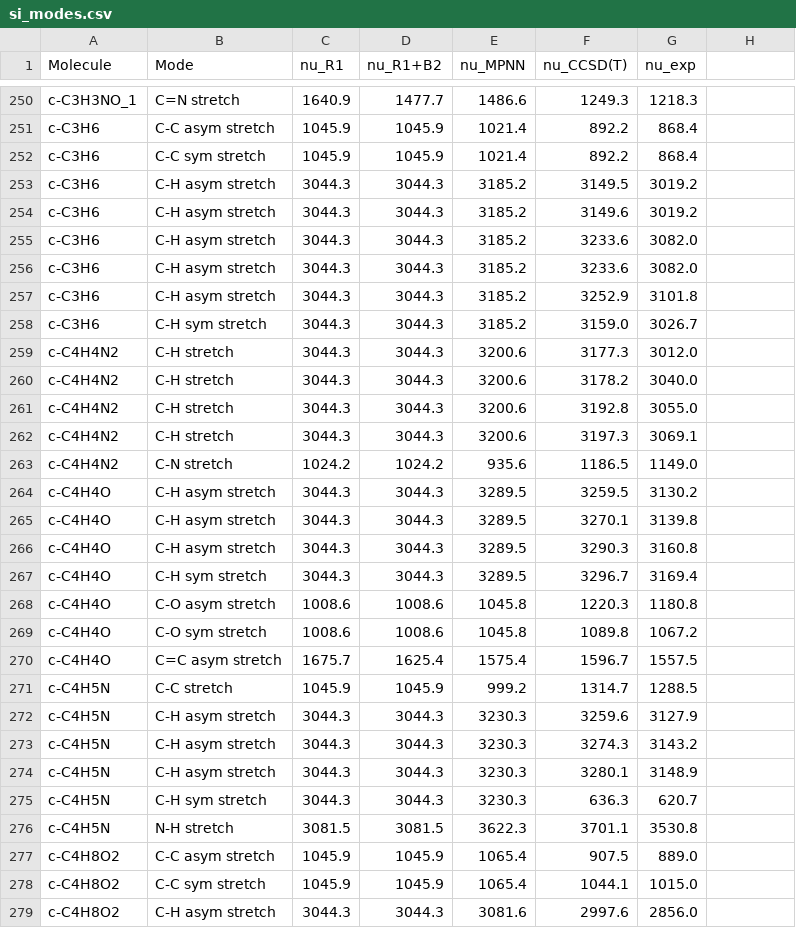
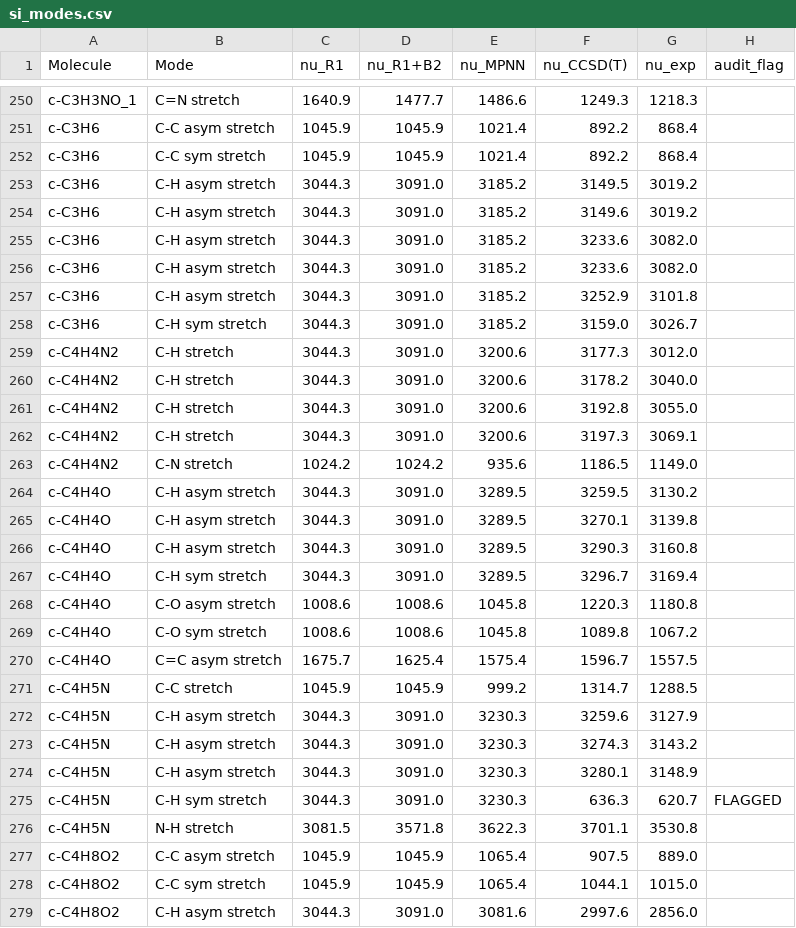
Before and after one commit to LankyWelft/stretch-frequency-law-v1, a CSV file: examples/si_modes.csv, drawn as a sheet; only a part is shown, gaps mark what is left out; the diff covers the shown part only.

Commit message:
Fix B2 factor key ordering on external set; add pre-registered label audit
- V7-R14_ext_vibfreq.py looked up B2 factors with the parsed (a,b,BO) key, but
  X-H modes parse as (heavy,H,BO)=(8,1,1) and N#C as (7,6,3) while the frozen
  factor table is keyed by undirected (min,max,BO). X-H B2 factors therefore
  never applied. Normalize the lookup key; R1+B2 external relMAE 12.99->11.88,
  O-H 17.97->1.75, N-H 12.42->4.35, now matching the frozen factor table.
- add external_validation/audit_external_labels.py: two model-independent
  physical-range rules re-derive the 13 mis-labeled modes shipped in
  VIBFREQ1295 itself; reproduces SI S10 (audited aggregate 6.31%, C-H 2.38%,
  C=C 3.89%; removable variance 46.0% overall, 82.1% supervised).
- sync examples/si_modes.csv (corrected R1+B2 column + audit_flag) and README.

```diff
--- a/examples/si_modes.csv
+++ b/examples/si_modes.csv
@@ -1 +1 @@
-Molecule,Mode,nu_R1,nu_R1+B2,nu_MPNN,nu_CCSD(T),nu_exp
+Molecule,Mode,nu_R1,nu_R1+B2,nu_MPNN,nu_CCSD(T),nu_exp,audit_flag
@@ -253,10 +253,10 @@ c-C3H6,C-C sym stretch,1045.9,1045.9,1021.4,892.2,868.4
-c-C3H6,C-H asym stretch,3044.3,3044.3,3185.2,3149.5,3019.2
-c-C3H6,C-H asym stretch,3044.3,3044.3,3185.2,3149.6,3019.2
-c-C3H6,C-H asym stretch,3044.3,3044.3,3185.2,3233.6,3082.0
-c-C3H6,C-H asym stretch,3044.3,3044.3,3185.2,3233.6,3082.0
-c-C3H6,C-H asym stretch,3044.3,3044.3,3185.2,3252.9,3101.8
-c-C3H6,C-H sym stretch,3044.3,3044.3,3185.2,3159.0,3026.7
-c-C4H4N2,C-H stretch,3044.3,3044.3,3200.6,3177.3,3012.0
-c-C4H4N2,C-H stretch,3044.3,3044.3,3200.6,3178.2,3040.0
-c-C4H4N2,C-H stretch,3044.3,3044.3,3200.6,3192.8,3055.0
-c-C4H4N2,C-H stretch,3044.3,3044.3,3200.6,3197.3,3069.1
+c-C3H6,C-H asym stretch,3044.3,3091.0,3185.2,3149.5,3019.2,
+c-C3H6,C-H asym stretch,3044.3,3091.0,3185.2,3149.6,3019.2,
+c-C3H6,C-H asym stretch,3044.3,3091.0,3185.2,3233.6,3082.0,
+c-C3H6,C-H asym stretch,3044.3,3091.0,3185.2,3233.6,3082.0,
+c-C3H6,C-H asym stretch,3044.3,3091.0,3185.2,3252.9,3101.8,
+c-C3H6,C-H sym stretch,3044.3,3091.0,3185.2,3159.0,3026.7,
+c-C4H4N2,C-H stretch,3044.3,3091.0,3200.6,3177.3,3012.0,
+c-C4H4N2,C-H stretch,3044.3,3091.0,3200.6,3178.2,3040.0,
+c-C4H4N2,C-H stretch,3044.3,3091.0,3200.6,3192.8,3055.0,
+c-C4H4N2,C-H stretch,3044.3,3091.0,3200.6,3197.3,3069.1,
@@ -264,4 +264,4 @@ c-C4H4N2,C-N stretch,1024.2,1024.2,935.6,1186.5,1149.0
-c-C4H4O,C-H asym stretch,3044.3,3044.3,3289.5,3259.5,3130.2
-c-C4H4O,C-H asym stretch,3044.3,3044.3,3289.5,3270.1,3139.8
-c-C4H4O,C-H asym stretch,3044.3,3044.3,3289.5,3290.3,3160.8
-c-C4H4O,C-H sym stretch,3044.3,3044.3,3289.5,3296.7,3169.4
+c-C4H4O,C-H asym stretch,3044.3,3091.0,3289.5,3259.5,3130.2,
+c-C4H4O,C-H asym stretch,3044.3,3091.0,3289.5,3270.1,3139.8,
+c-C4H4O,C-H asym stretch,3044.3,3091.0,3289.5,3290.3,3160.8,
+c-C4H4O,C-H sym stretch,3044.3,3091.0,3289.5,3296.7,3169.4,
@@ -272,5 +272,5 @@ c-C4H5N,C-C stretch,1045.9,1045.9,999.2,1314.7,1288.5
-c-C4H5N,C-H asym stretch,3044.3,3044.3,3230.3,3259.6,3127.9
-c-C4H5N,C-H asym stretch,3044.3,3044.3,3230.3,3274.3,3143.2
-c-C4H5N,C-H asym stretch,3044.3,3044.3,3230.3,3280.1,3148.9
-c-C4H5N,C-H sym stretch,3044.3,3044.3,3230.3,636.3,620.7
-c-C4H5N,N-H stretch,3081.5,3081.5,3622.3,3701.1,3530.8
+c-C4H5N,C-H asym stretch,3044.3,3091.0,3230.3,3259.6,3127.9,
+c-C4H5N,C-H asym stretch,3044.3,3091.0,3230.3,3274.3,3143.2,
+c-C4H5N,C-H asym stretch,3044.3,3091.0,3230.3,3280.1,3148.9,
+c-C4H5N,C-H sym stretch,3044.3,3091.0,3230.3,636.3,620.7,FLAGGED
+c-C4H5N,N-H stretch,3081.5,3571.8,3622.3,3701.1,3530.8,
@@ -279 +279 @@ c-C4H8O2,C-C sym stretch,1045.9,1045.9,1065.4,1044.1,1015.0
-c-C4H8O2,C-H asym stretch,3044.3,3044.3,3081.6,2997.6,2856.0
+c-C4H8O2,C-H asym stretch,3044.3,3091.0,3081.6,2997.6,2856.0,
```
Also changed, not shown: 175 edited cells elsewhere in this file, 3 other files.
